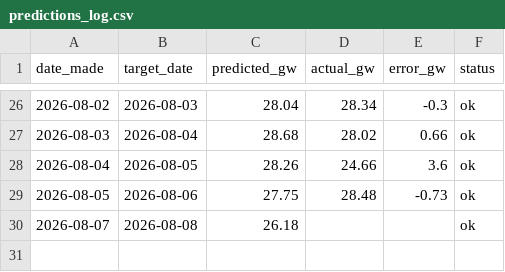
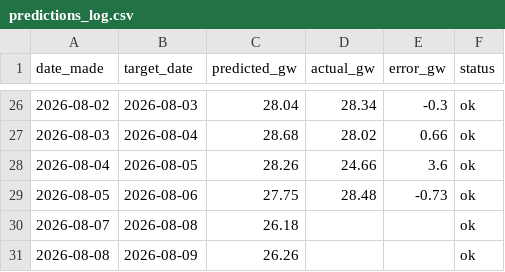
Before and after one commit to Evanssdas/gb-demand-forecaster-2, a CSV file: predictions_log.csv, drawn as a sheet; only a part is shown, gaps mark what is left out; the diff names each change by its address in the sheet, - before the commit and + after, or states it on an @@ line.

```diff
--- a/predictions_log.csv
+++ b/predictions_log.csv
+row 31: 2026-08-08 | 2026-08-09 | 26.26 |  |  | ok
```
